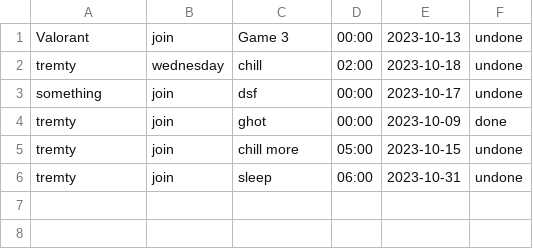
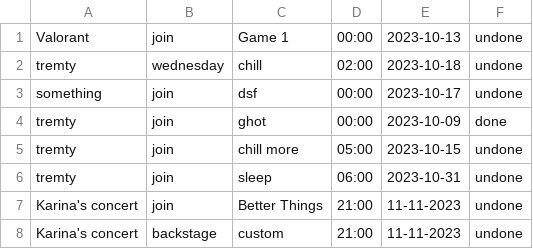
Before and after one commit to GustPK/TofuEvent, a CSV file: data/schedule.csv, drawn as a sheet.

Commit message:
ScheduleActivity

```diff
--- a/data/schedule.csv
+++ b/data/schedule.csv
@@ -1,2 +1,2 @@
-Valorant,join,Game 3,00:00,2023-10-13,undone
+Valorant,join,Game 1,00:00,2023-10-13,undone
 tremty,wednesday,chill,02:00,2023-10-18,undone
@@ -6 +6,3 @@ tremty,join,chill more,05:00,2023-10-15,undone
 tremty,join,sleep,06:00,2023-10-31,undone
+Karina's concert,join,Better Things,21:00,11-11-2023,undone
+Karina's concert,backstage,custom,21:00,11-11-2023,undone
```
Also changed, not shown: data/Account.csv, 5 other files.
